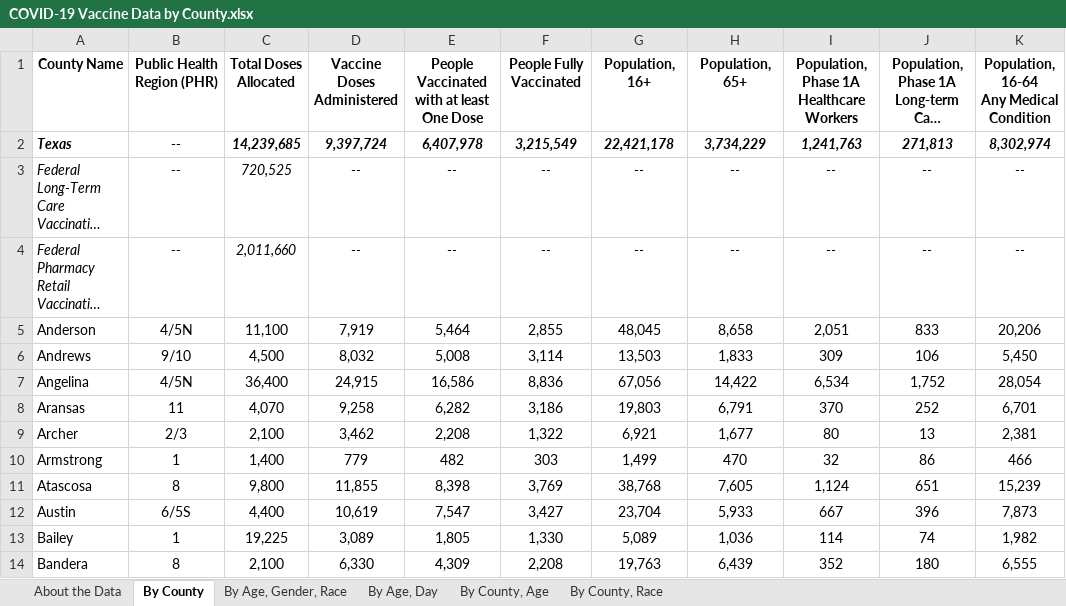
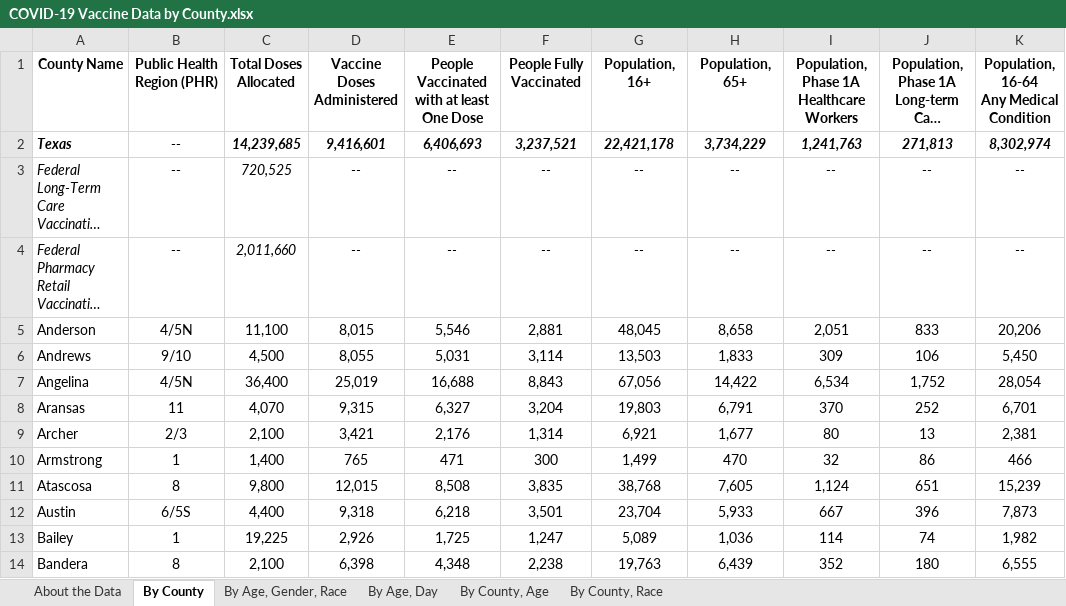
Before and after one commit to nitramssirc/CollinCountyCovidDashboard, an Excel workbook: Services/StateOfTexas/Data/COVID-19 Vaccine Data by County.xlsx, sheet By County, drawn as a sheet; only a part is shown; long unchanged cells end in …; values as stored, in another font and other column widths than the file's, no borders; the diff covers the shown part only; the diff names each change by its address in the sheet, - before the commit and + after, or states it on an @@ line.

```diff
--- a/Services/StateOfTexas/Data/COVID-19 Vaccine Data by County.xlsx (sheet By County)
+++ b/Services/StateOfTexas/Data/COVID-19 Vaccine Data by County.xlsx (sheet By County)
-D2 (Vaccine Doses Administered): 9,397,724
+D2 (Vaccine Doses Administered): 9,416,601
-E2: 6,407,978
+E2: 6,406,693
-F2 (People Fully Vaccinated): 3,215,549
+F2 (People Fully Vaccinated): 3,237,521
-D5 (Vaccine Doses Administered): 7,919
+D5 (Vaccine Doses Administered): 8,015
-E5: 5,464
+E5: 5,546
-F5 (People Fully Vaccinated): 2,855
+F5 (People Fully Vaccinated): 2,881
-D6 (Vaccine Doses Administered): 8,032
+D6 (Vaccine Doses Administered): 8,055
-E6: 5,008
+E6: 5,031
-D7 (Vaccine Doses Administered): 24,915
+D7 (Vaccine Doses Administered): 25,019
-E7: 16,586
+E7: 16,688
-F7 (People Fully Vaccinated): 8,836
+F7 (People Fully Vaccinated): 8,843
-D8 (Vaccine Doses Administered): 9,258
+D8 (Vaccine Doses Administered): 9,315
-E8: 6,282
+E8: 6,327
-F8 (People Fully Vaccinated): 3,186
+F8 (People Fully Vaccinated): 3,204
-D9 (Vaccine Doses Administered): 3,462
+D9 (Vaccine Doses Administered): 3,421
-E9: 2,208
+E9: 2,176
-F9 (People Fully Vaccinated): 1,322
+F9 (People Fully Vaccinated): 1,314
-D10 (Vaccine Doses Administered): 779
+D10 (Vaccine Doses Administered): 765
-E10: 482
+E10: 471
-F10 (People Fully Vaccinated): 303
+F10 (People Fully Vaccinated): 300
-D11 (Vaccine Doses Administered): 11,855
+D11 (Vaccine Doses Administered): 12,015
-E11: 8,398
+E11: 8,508
-F11 (People Fully Vaccinated): 3,769
+F11 (People Fully Vaccinated): 3,835
-D12 (Vaccine Doses Administered): 10,619
+D12 (Vaccine Doses Administered): 9,318
-E12: 7,547
+E12: 6,218
-F12 (People Fully Vaccinated): 3,427
+F12 (People Fully Vaccinated): 3,501
-D13 (Vaccine Doses Administered): 3,089
+D13 (Vaccine Doses Administered): 2,926
-E13: 1,805
+E13: 1,725
-F13 (People Fully Vaccinated): 1,330
+F13 (People Fully Vaccinated): 1,247
-D14 (Vaccine Doses Administered): 6,330
+D14 (Vaccine Doses Administered): 6,398
-E14: 4,309
+E14: 4,348
-F14 (People Fully Vaccinated): 2,208
+F14 (People Fully Vaccinated): 2,238
```
Also changed, not shown: 707 edited cells elsewhere in this sheet, sheet By County, Race, sheet By County, Age, sheet By Age, Day, sheet By Age, Gender, Race, sheet About the Data, Services/StateOfTexas/Data/CombinedHospitalDataoverTimebyTSARegion.xlsx, Services/StateOfTexas/Data/CumulativeTestsOverTimeByCounty.xlsx, 19 other files.
